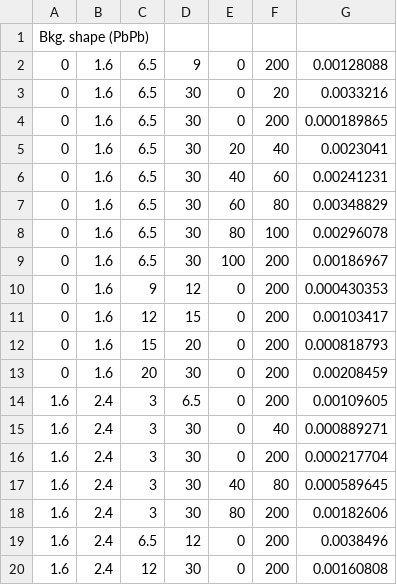
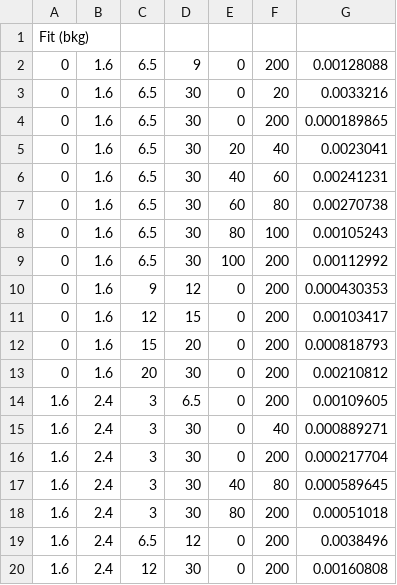
Before and after one commit to stahlleiton/DimuonCADIs, a CSV file: HIN-16-004/Fitter/Systematics/csv/syst_PbPb_fit_bkg.csv, drawn as a sheet.

Commit message:
Bkg syst: pval cut=2.5%, 10%

```diff
--- a/HIN-16-004/Fitter/Systematics/csv/syst_PbPb_fit_bkg.csv
+++ b/HIN-16-004/Fitter/Systematics/csv/syst_PbPb_fit_bkg.csv
@@ -1,2 +1,2 @@
-Bkg. shape (PbPb)
+Fit (bkg)
 0, 1.6, 6.5, 9, 0, 200, 0.00128088
@@ -6,5 +6,5 @@ Bkg. shape (PbPb)
 0, 1.6, 6.5, 30, 40, 60, 0.00241231
-0, 1.6, 6.5, 30, 60, 80, 0.00348829
-0, 1.6, 6.5, 30, 80, 100, 0.00296078
-0, 1.6, 6.5, 30, 100, 200, 0.00186967
+0, 1.6, 6.5, 30, 60, 80, 0.00270738
+0, 1.6, 6.5, 30, 80, 100, 0.00105243
+0, 1.6, 6.5, 30, 100, 200, 0.00112992
 0, 1.6, 9, 12, 0, 200, 0.000430353
@@ -12,3 +12,3 @@ Bkg. shape (PbPb)
 0, 1.6, 15, 20, 0, 200, 0.000818793
-0, 1.6, 20, 30, 0, 200, 0.00208459
+0, 1.6, 20, 30, 0, 200, 0.00210812
 1.6, 2.4, 3, 6.5, 0, 200, 0.00109605
@@ -17,3 +17,3 @@ Bkg. shape (PbPb)
 1.6, 2.4, 3, 30, 40, 80, 0.000589645
-1.6, 2.4, 3, 30, 80, 200, 0.00182606
+1.6, 2.4, 3, 30, 80, 200, 0.00051018
 1.6, 2.4, 6.5, 12, 0, 200, 0.0038496
```
Also changed, not shown: HIN-16-004/Fitter/Systematics/csv/syst_PP_fit_bkg.csv.
